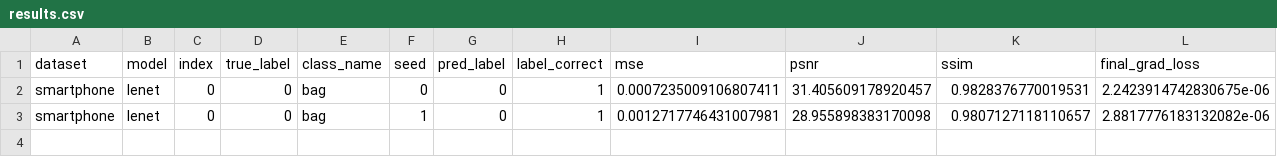
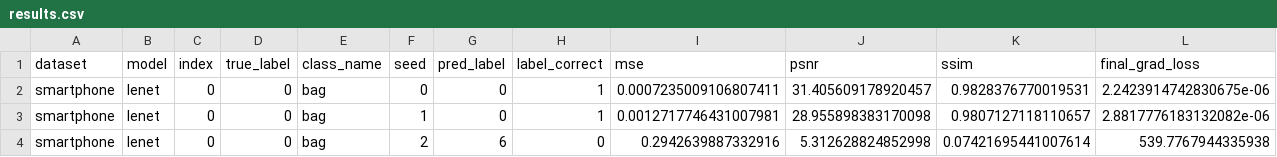
Before and after one commit to Andalib-Iftakher-26/APP-DS---Deep-Leakage-Grads, a CSV file: results/smartphone_codespace_resume_smartphone32/results.csv, drawn as a sheet; only a part is shown; rows hold the shown columns only; the diff names each change by its address in the sheet, - before the commit and + after, or states it on an @@ line.

Commit message:
checkpoint: smartphone_codespace_resume_smartphone32 3/36 trials

```diff
--- a/results/smartphone_codespace_resume_smartphone32/results.csv
+++ b/results/smartphone_codespace_resume_smartphone32/results.csv
+row 4: smartphone | lenet | 0 | 0 | bag | 2 | 6 | 0 | 0.2942639887332916 | 5.312628824852998 | 0.07421695441007614 | 539.7767944335938
```
Also changed, not shown: 2 other files.
